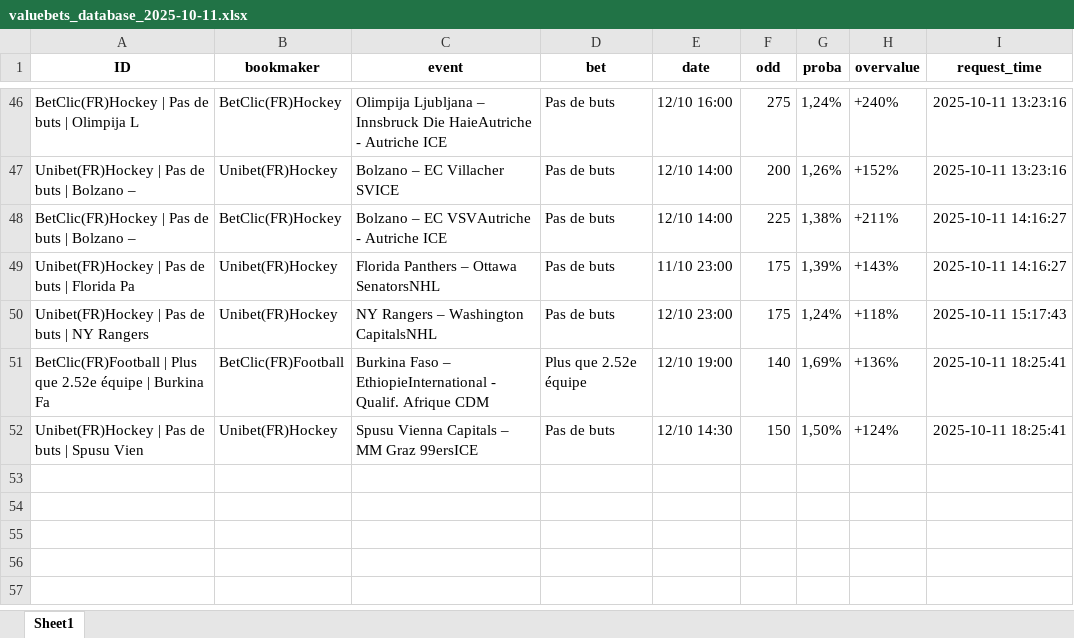
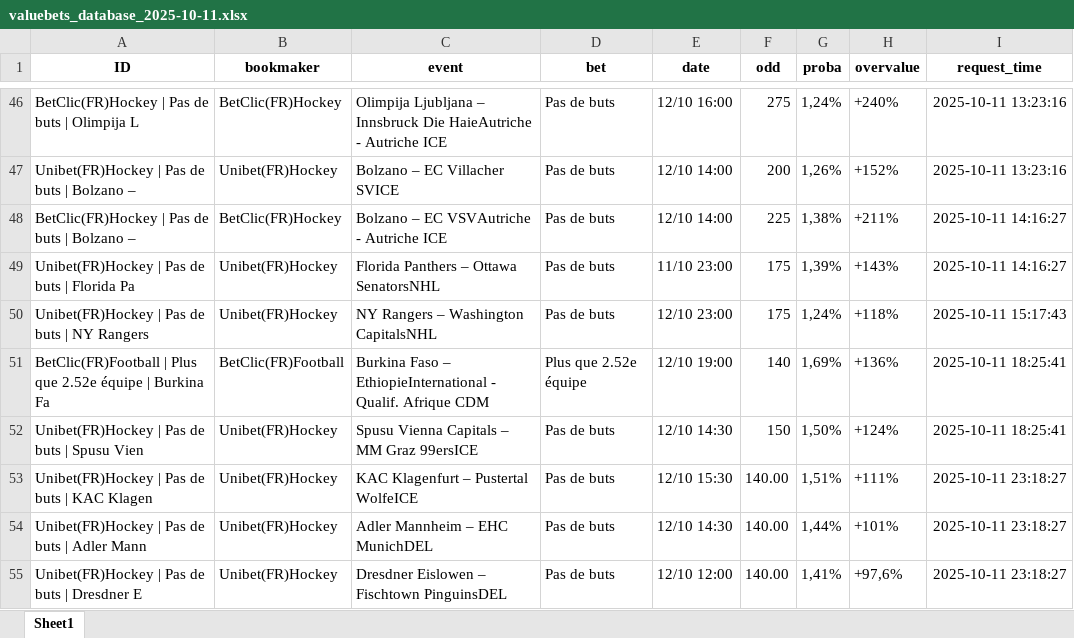
Before and after one commit to mdujardin3007/betting_scrapping, an Excel workbook: data/valuebets_database_2025-10-11.xlsx, sheet Sheet1, drawn as a sheet; only a part is shown, gaps mark what is left out; values as stored, in another font and other column widths than the file's, no borders; the diff names each change by its address in the sheet, - before the commit and + after, or states it on an @@ line.

Commit message:
Mise à jour des données valuebets

```diff
--- a/data/valuebets_database_2025-10-11.xlsx (sheet Sheet1)
+++ b/data/valuebets_database_2025-10-11.xlsx (sheet Sheet1)
+row 53: Unibet(FR)Hockey | Pas de buts | KAC Klagen | Unibet(FR)Hockey | KAC Klagenfurt – Pustertal WolfeICE | Pas de buts | 12/10 15:30 | 140.00 | 1,51% | +111% | 2025-10-11 23:18:27
+row 54: Unibet(FR)Hockey | Pas de buts | Adler Mann | Unibet(FR)Hockey | Adler Mannheim – EHC MunichDEL | Pas de buts | 12/10 14:30 | 140.00 | 1,44% | +101% | 2025-10-11 23:18:27
+row 55: Unibet(FR)Hockey | Pas de buts | Dresdner E | Unibet(FR)Hockey | Dresdner Eislowen – Fischtown PinguinsDEL | Pas de buts | 12/10 12:00 | 140.00 | 1,41% | +97,6% | 2025-10-11 23:18:27
```
